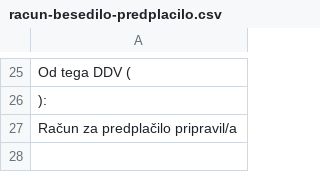
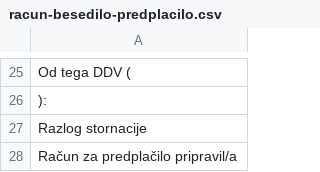
Before and after one commit to bubi-luka/BubiRacun, a CSV file: racun-besedilo-predplacilo.csv, drawn as a sheet; only a part is shown, gaps mark what is left out; the diff names each change by its address in the sheet, - before the commit and + after, or states it on an @@ line.

Commit message:
PRI TISKANJU STORNIRANEGA RAČUNA SE IZPIŠE RDEČA OZNAKA TER OPOMBE STORNACIJE
closes #128

```diff
--- a/racun-besedilo-predplacilo.csv
+++ b/racun-besedilo-predplacilo.csv
+row 27: Razlog stornacije
```
Also changed, not shown: racun-besedilo-predracun.csv, racun-besedilo-racun.csv, 1 other file.
